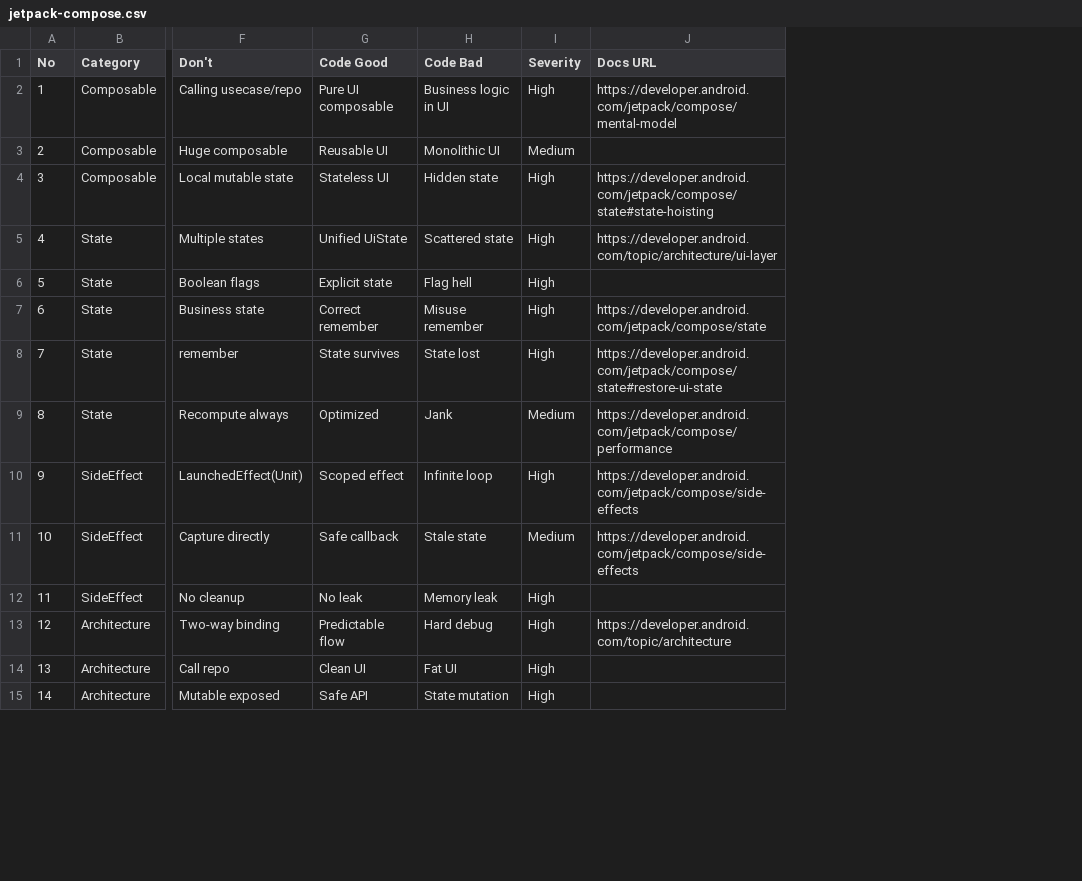
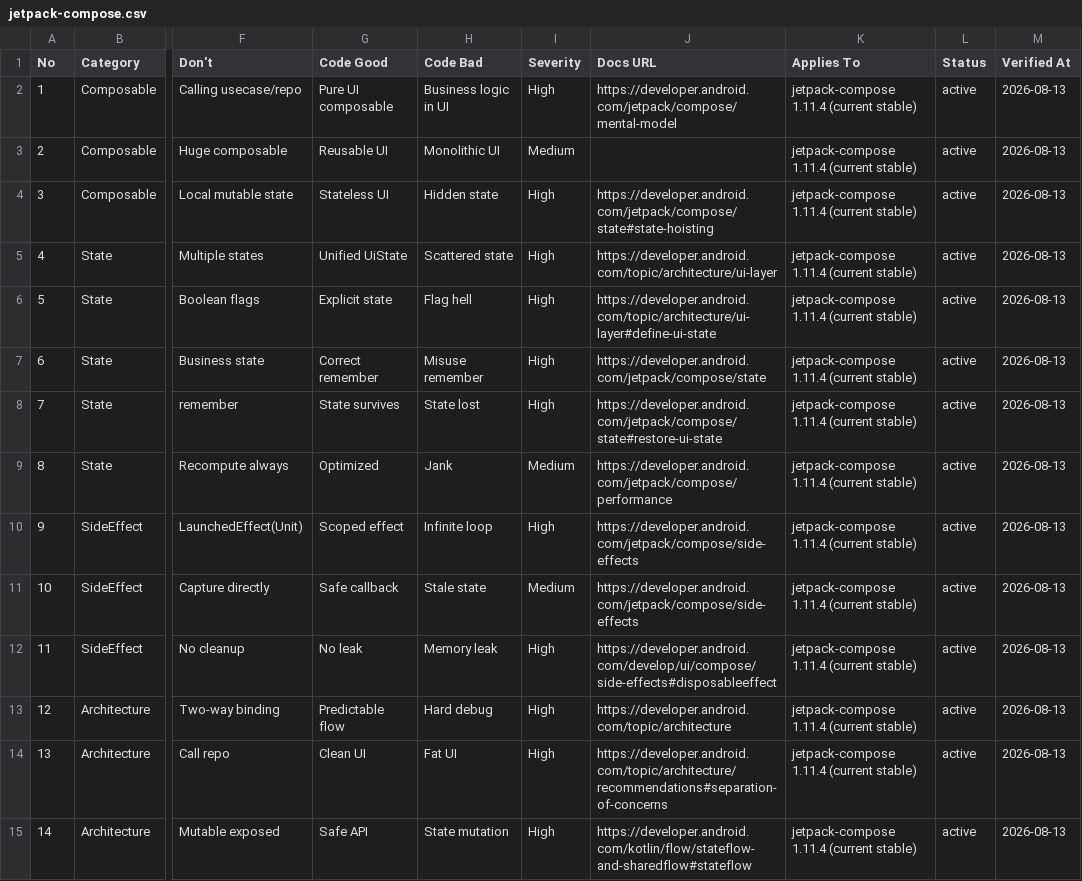
Before and after one commit to Wordsly-V2/frontend, a CSV file: .cursor/skills/ui-ux-pro-max/data/stacks/jetpack-compose.csv, drawn as a sheet; only a part is shown, gaps mark what is left out; the diff covers the shown part only; the diff names each change by its address in the sheet, - before the commit and + after, or states it on an @@ line.

```diff
--- a/.cursor/skills/ui-ux-pro-max/data/stacks/jetpack-compose.csv
+++ b/.cursor/skills/ui-ux-pro-max/data/stacks/jetpack-compose.csv
+column K (Applies To), rows 2-15: all jetpack-compose 1.11.4 (current stable)
+column L (Status), rows 2-15: all active
+column M (Verified At), rows 2-15: all 2026-08-13
-J6 (Docs URL): (empty)
+J6 (Docs URL): https://developer.android.com/topic/architecture/ui-layer#define-ui-state
-J12 (Docs URL): (empty)
+J12 (Docs URL): https://developer.android.com/develop/ui/compose/side-effects#disposableeffect
-J14 (Docs URL): (empty)
+J14 (Docs URL): https://developer.android.com/topic/architecture/recommendations#separation-of-concerns
-J15 (Docs URL): (empty)
+J15 (Docs URL): https://developer.android.com/kotlin/flow/stateflow-and-sharedflow#stateflow
```
Also changed, not shown: 10 edited cells elsewhere in this file, .cursor/skills/ui-ux-pro-max/data/stacks/flutter.csv, .cursor/skills/ui-ux-pro-max/data/stacks/html-tailwind.csv, 49 other files.
